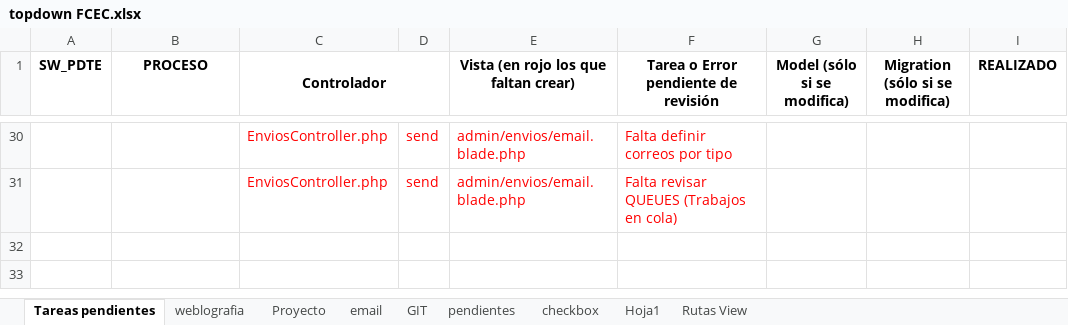
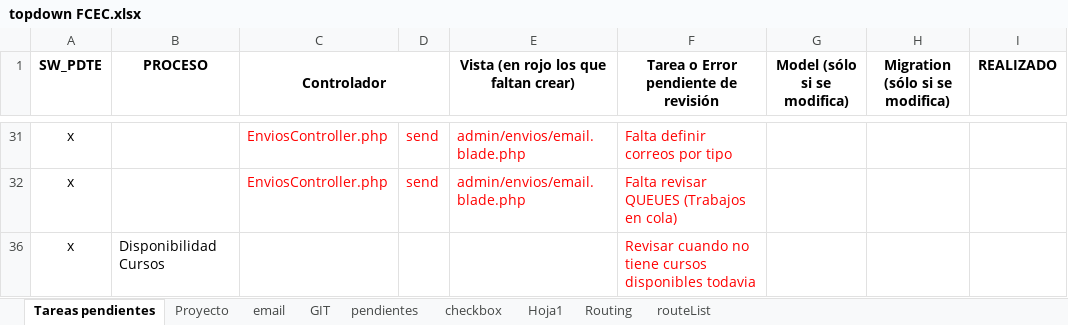
Before and after one commit to acaty64/UCSS, an Excel workbook: topdown/topdown FCEC.xlsx, sheet Tareas pendientes, drawn as a sheet; only a part is shown, gaps mark what is left out; values as stored, in another font and other column widths than the file's, no borders; addresses are those after the commit; the diff covers the shown part only; the diff names each change by its address in the sheet, - before the commit and + after, or states it on an @@ line.

```diff
--- a/topdown/topdown FCEC.xlsx (sheet Tareas pendientes)
+++ b/topdown/topdown FCEC.xlsx (sheet Tareas pendientes)
-sheet tab: Rutas View
+sheet tab: Routing
-sheet tab: weblografia
+sheet tab: routeList
-A31:A32 (SW_PDTE): (empty)
+A31:A32 (SW_PDTE): x
+row 36: x | Disponibilidad Cursos |  |  |  | Revisar cuando no tiene cursos disponibles todavia
```
Also changed, not shown: 6 removed rows, 16 hidden or unhidden rows, 3 edited cells and cell formats elsewhere in this sheet, sheet Routing, hidden cells, 19 other files.
